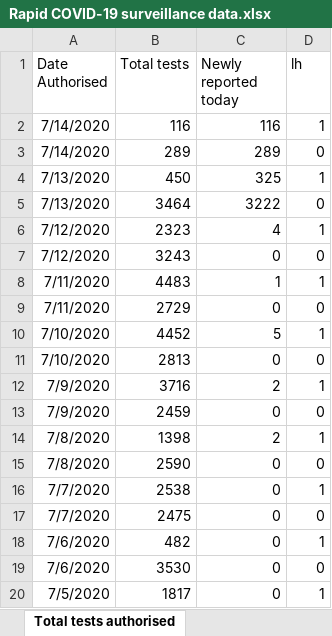
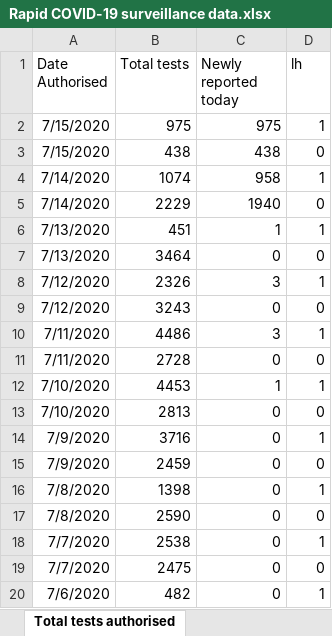
Before and after one commit to beta-decay/beta-decay.github.io, an Excel workbook: covid_n_wales/Rapid COVID-19 surveillance data.xlsx, sheet Total tests authorised, drawn as a sheet; only a part is shown; the shorter side is filled out with more unchanged rows; values as stored, in another font and other column widths than the file's, no borders; removed rows and columns are numbered as before the commit, all else as after; the diff names each change by its address in the sheet, - before the commit and + after, or states it on an @@ line.

```diff
--- a/covid_n_wales/Rapid COVID-19 surveillance data.xlsx (sheet Total tests authorised)
+++ b/covid_n_wales/Rapid COVID-19 surveillance data.xlsx (sheet Total tests authorised)
-row 2: 7/14/2020 | 116 | 116 | 1
-row 3: 7/14/2020 | 289 | 289 | 0
-row 4: 7/13/2020 | 450 | 325 | 1
+row 2: 7/15/2020 | 975 | 975 | 1
+row 3: 7/15/2020 | 438 | 438 | 0
+row 4: 7/14/2020 | 1074 | 958 | 1
+row 5: 7/14/2020 | 2229 | 1940 | 0
+row 6: 7/13/2020 | 451 | 1 | 1
-C7 (Newly reported today): 3222
+C7 (Newly reported today): 0
-B8 (Total tests): 2323
+B8 (Total tests): 2326
-C8 (Newly reported today): 4
+C8 (Newly reported today): 3
-B10 (Total tests): 4483
+B10 (Total tests): 4486
-C10 (Newly reported today): 1
+C10 (Newly reported today): 3
-B11 (Total tests): 2729
+B11 (Total tests): 2728
-B12 (Total tests): 4452
+B12 (Total tests): 4453
-C12 (Newly reported today): 5
+C12 (Newly reported today): 1
-C14 (Newly reported today): 2
+C14 (Newly reported today): 0
-C16 (Newly reported today): 2
+C16 (Newly reported today): 0
```
Also changed, not shown: sheet Tests by specimen date, sheet Age and sex distribution, sheet Headline summary, sheet Deaths by date, sheet Contents, 10 other files.
